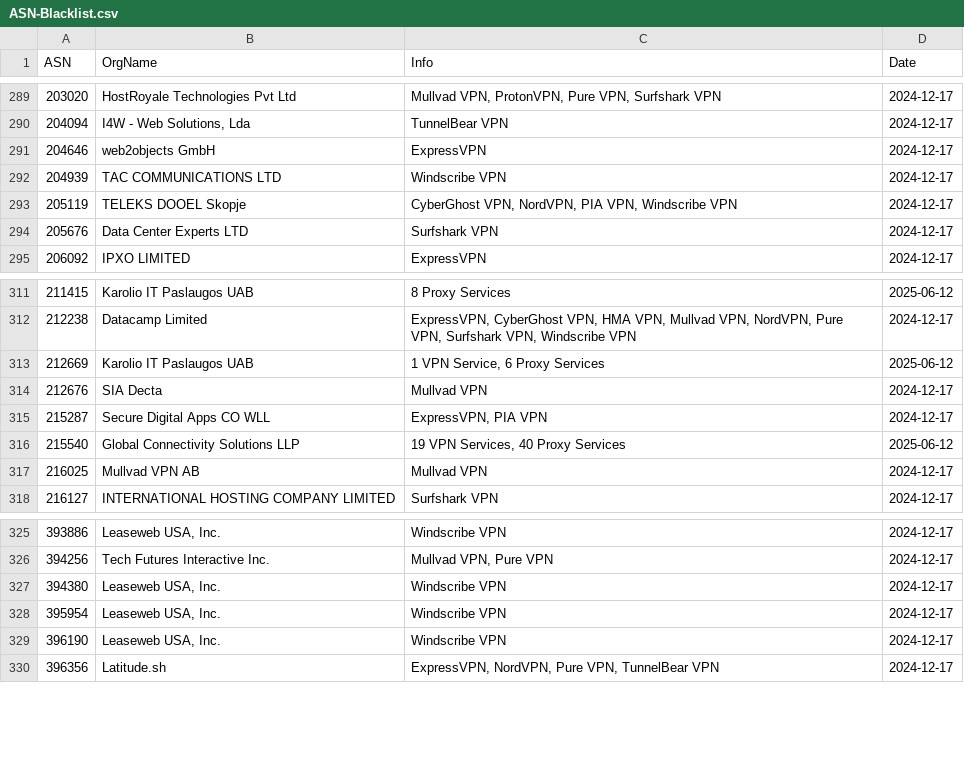
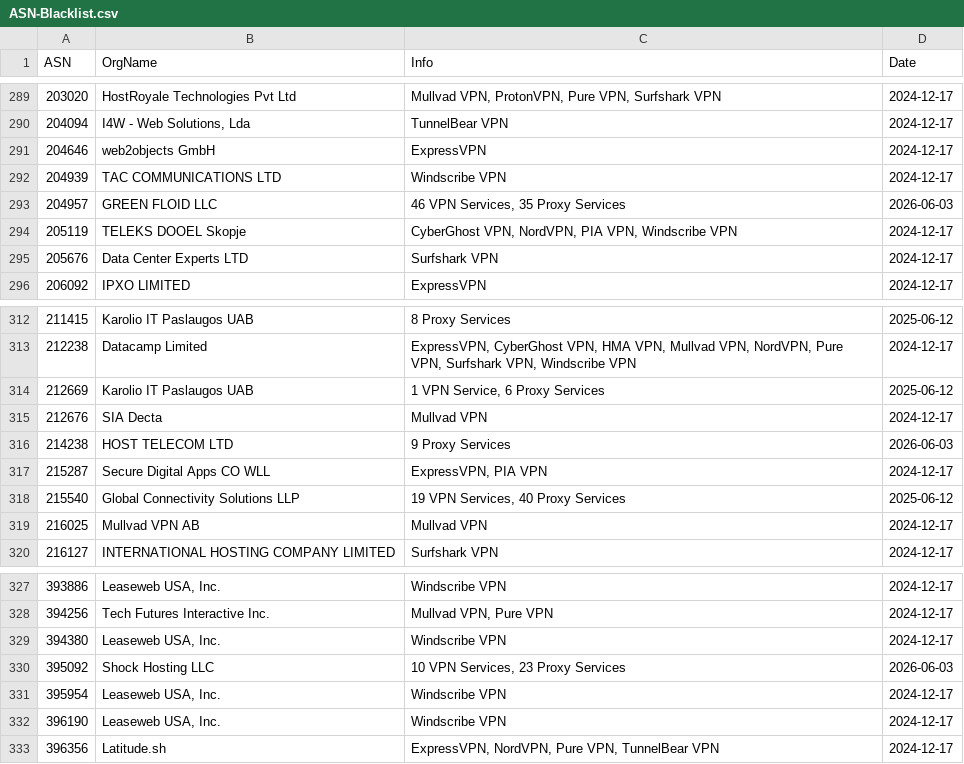
Before and after one commit to LETHAL-FORENSICS/Microsoft-Analyzer-Suite, a CSV file: Blacklists/ASN-Blacklist.csv, drawn as a sheet; only a part is shown, gaps mark what is left out; the diff names each change by its address in the sheet, - before the commit and + after, or states it on an @@ line.

Commit message:
2026-06-03

```diff
--- a/Blacklists/ASN-Blacklist.csv
+++ b/Blacklists/ASN-Blacklist.csv
+row 293: 204957 | GREEN FLOID LLC | 46 VPN Services, 35 Proxy Services | 2026-06-03
+row 316: 214238 | HOST TELECOM LTD | 9 Proxy Services | 2026-06-03
+row 330: 395092 | Shock Hosting LLC | 10 VPN Services, 23 Proxy Services | 2026-06-03
```
